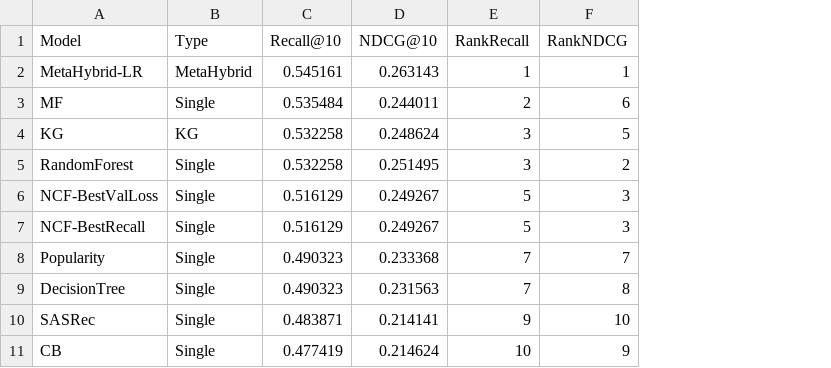
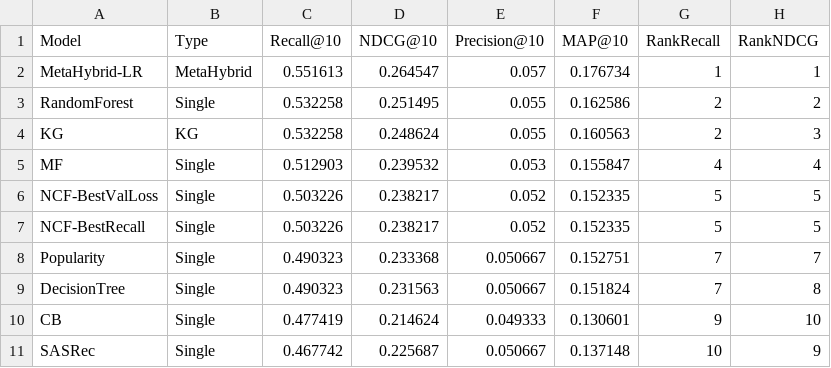
Before and after one commit to Khanh-4/Personalised-Learning-Recommendation-System, a CSV file: results/summary.csv, drawn as a sheet; removed rows and columns are numbered as before the commit, all else as after; the diff names each change by its address in the sheet, - before the commit and + after, or states it on an @@ line.

```diff
--- a/results/summary.csv
+++ b/results/summary.csv
+column E (Precision@10), rows 2-3: 0.057 | 0.055; rows 6-10: 0.052 | 0.052 | 0.050667 | 0.050667 | 0.049333
+column F (MAP@10), rows 2-3: 0.176734 | 0.162586; rows 6-10: 0.152335 | 0.152335 | 0.152751 | 0.151824 | 0.130601
-C2 (Recall@10): 0.545161
+C2 (Recall@10): 0.551613
-D2 (NDCG@10): 0.263143
+D2 (NDCG@10): 0.264547
-row 3: MF | Single | 0.535484 | 0.244011 | 2 | 6
-row 4: KG | KG | 0.532258 | 0.248624 | 3 | 5
-G3 (RankRecall): 3
+G3 (RankRecall): 2
+row 4: KG | KG | 0.532258 | 0.248624 | 0.055 | 0.160563 | 2 | 3
+row 5: MF | Single | 0.512903 | 0.239532 | 0.053 | 0.155847 | 4 | 4
-C6:C7 (Recall@10): 0.516129
+C6:C7 (Recall@10): 0.503226
-D6:D7 (NDCG@10): 0.249267
+D6:D7 (NDCG@10): 0.238217
-H6:H7 (RankNDCG): 3
+H6:H7 (RankNDCG): 5
-row 10: SASRec | Single | 0.483871 | 0.214141 | 9 | 10
-G10 (RankRecall): 10
+G10 (RankRecall): 9
-H10 (RankNDCG): 9
+H10 (RankNDCG): 10
+row 11: SASRec | Single | 0.467742 | 0.225687 | 0.050667 | 0.137148 | 10 | 9
```
Also changed, not shown: 6 other files.
